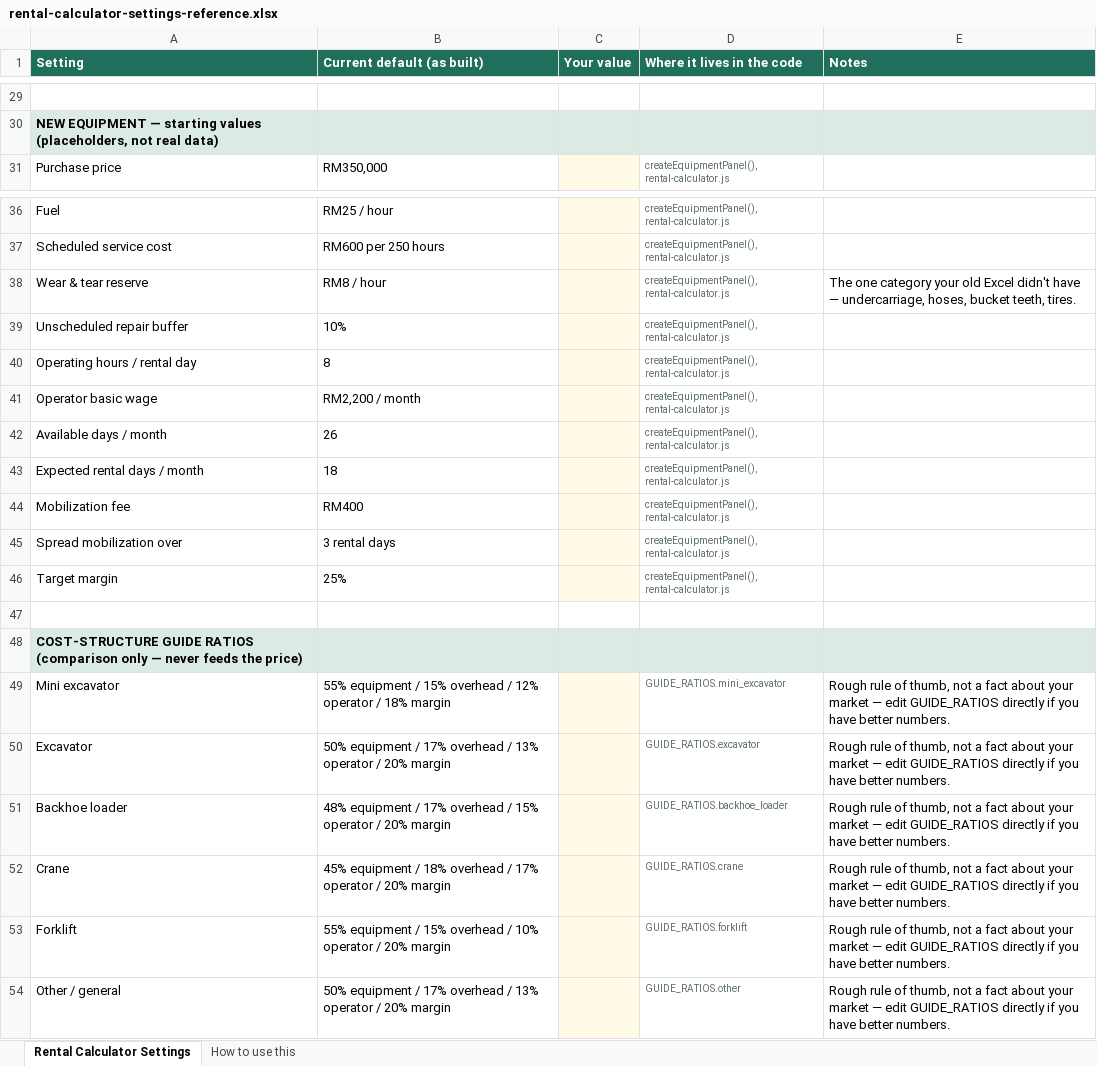
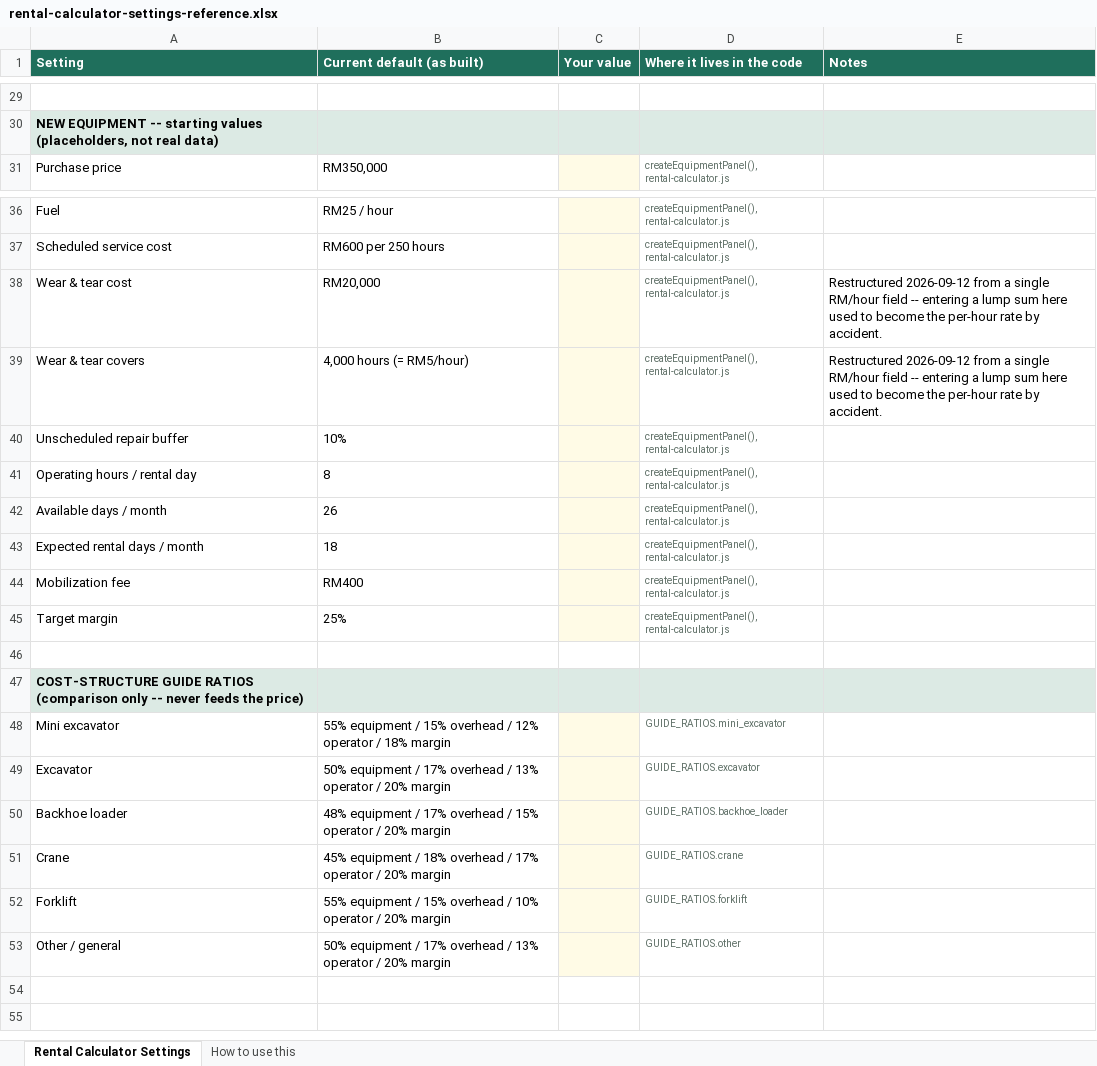
Before and after one commit to reysourcez/reysourcez-website, an Excel workbook: rental-calculator-settings-reference.xlsx, sheet Rental Calculator Settings, drawn as a sheet; only a part is shown, gaps mark what is left out; values as stored, in another font and other column widths than the file's, no borders; removed rows and columns are numbered as before the commit, all else as after; the diff covers the shown part only; the diff names each change by its address in the sheet, - before the commit and + after, or states it on an @@ line.

Commit message:
rental calc fixes

```diff
--- a/rental-calculator-settings-reference.xlsx (sheet Rental Calculator Settings)
+++ b/rental-calculator-settings-reference.xlsx (sheet Rental Calculator Settings)
-A30 (Setting): NEW EQUIPMENT — starting values…
+A30 (Setting): NEW EQUIPMENT -- starting values…
+row 38: Wear & tear cost | RM20,000 |  | createEquipmentPanel(), rental-calculator.js | Restructured 2026-09-12 from a single RM/hour field -- entering a lump sum here used to become the per-hour rate by accident.
-A39 (Setting): Wear & tear reserve
+A39 (Setting): Wear & tear covers
-B39 (Current default (as built)): RM8 / hour
+B39 (Current default (as built)): 4,000 hours (= RM5/hour)
-E39 (Notes): The one category your old Excel didn't have — undercarriage, hoses, bucket teeth, tires.
+E39 (Notes): Restructured 2026-09-12 from a single RM/hour field -- entering a lump sum here used to become the per-hour rate by accident.
-row 41: Operator basic wage | RM2,200 / month |  | createEquipmentPanel(), rental-calculator.js
-row 45: Spread mobilization over | 3 rental days |  | createEquipmentPanel(), rental-calculator.js
-A47 (Setting): …(comparison only — never feeds…
+A47 (Setting): …(comparison only -- never feeds…
-E48:E53 (Notes): Rough rule of thumb, not a fact about your market — edit GUIDE_RATIOS directly if you have better numbers.
+E48:E53 (Notes): (empty)
```
Also changed, not shown: 11 added rows, 11 removed rows, 14 edited cells and cell formats elsewhere in this sheet, sheet How to use this, 3 other files.
